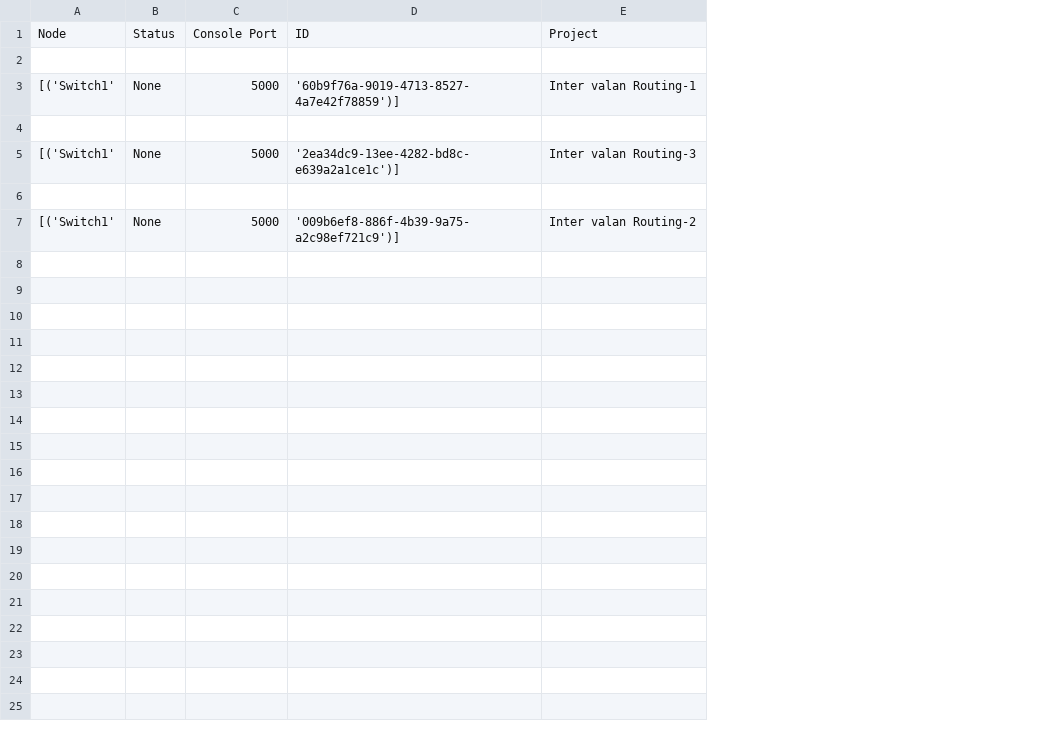
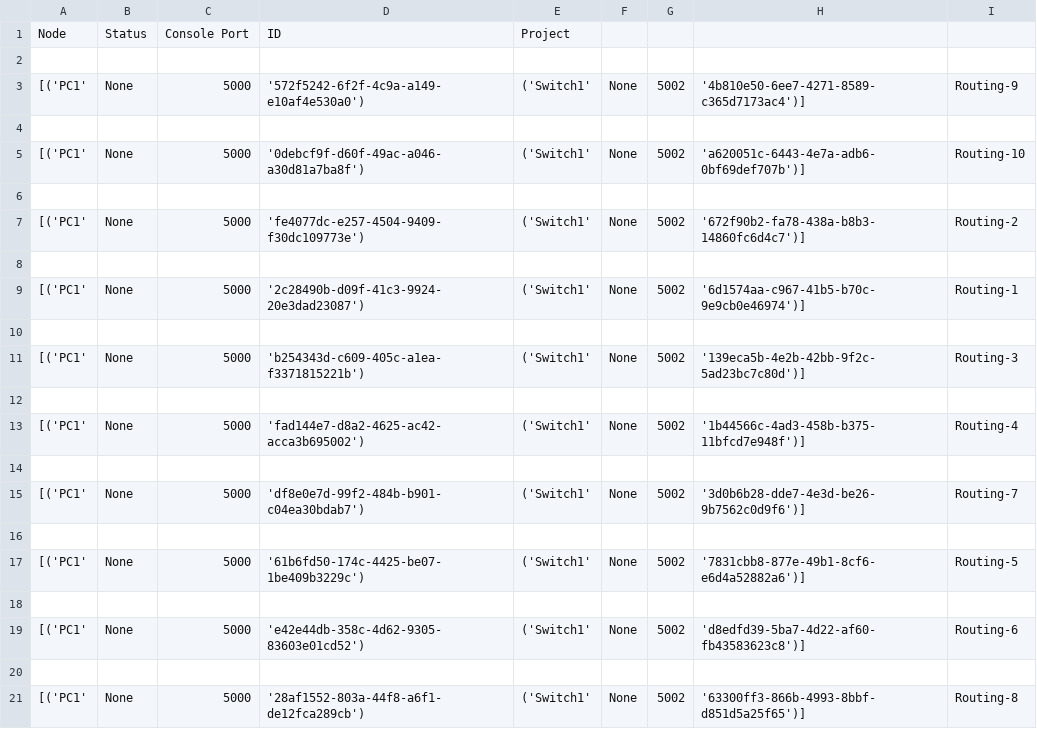
Before and after one commit to mezz3/auto-manage, a CSV file: mysite/media/report.csv, drawn as a sheet; removed rows and columns are numbered as before the commit, all else as after; the diff names each change by its address in the sheet, - before the commit and + after, or states it on an @@ line.

Commit message:
file report

```diff
--- a/mysite/media/report.csv
+++ b/mysite/media/report.csv
-column A, rows 1-7: Node |  | [('Switch1' |  | [('Switch1' |  | [('Switch1'
+column A, rows 1-7: Node |  | [('PC1' |  | [('PC1' |  | [('PC1'
-column D, rows 1-7: ID |  | '60b9f76a-9019-4713-8527-4a7e42f78859')] |  | '2ea34dc9-13ee-4282-bd8c-e639a2a1ce1c')] |  | '009b6ef8-886f-4b39-9a75-a2c98ef721c9')]
-column E, rows 1-7: Project |  | Inter valan Routing-1 |  | Inter valan Routing-3 |  | Inter valan Routing-2
+column D, rows 1-7: ID |  | '572f5242-6f2f-4c9a-a149-e10af4e530a0') |  | '0debcf9f-d60f-49ac-a046-a30d81a7ba8f') |  | 'fe4077dc-e257-4504-9409-f30dc109773e')
+column E, rows 1-7: Project |  | ('Switch1' |  | ('Switch1' |  | ('Switch1'
+column F, rows 3-7: None |  | None |  | None
+column G, rows 3-7: 5002 |  | 5002 |  | 5002
+column H, rows 3-7: '4b810e50-6ee7-4271-8589-c365d7173ac4')] |  | 'a620051c-6443-4e7a-adb6-0bf69def707b')] |  | '672f90b2-fa78-438a-b8b3-14860fc6d4c7')]
+column I, rows 3-7: Routing-9 |  | Routing-10 |  | Routing-2
+row 8: (empty)
+row 9: [('PC1' | None | 5000 | '2c28490b-d09f-41c3-9924-20e3dad23087') | ('Switch1' | None | 5002 | '6d1574aa-c967-41b5-b70c-9e9cb0e46974')] | Routing-1
+row 10: (empty)
+row 11: [('PC1' | None | 5000 | 'b254343d-c609-405c-a1ea-f3371815221b') | ('Switch1' | None | 5002 | '139eca5b-4e2b-42bb-9f2c-5ad23bc7c80d')] | Routing-3
+row 12: (empty)
+row 13: [('PC1' | None | 5000 | 'fad144e7-d8a2-4625-ac42-acca3b695002') | ('Switch1' | None | 5002 | '1b44566c-4ad3-458b-b375-11bfcd7e948f')] | Routing-4
+row 14: (empty)
+row 15: [('PC1' | None | 5000 | 'df8e0e7d-99f2-484b-b901-c04ea30bdab7') | ('Switch1' | None | 5002 | '3d0b6b28-dde7-4e3d-be26-9b7562c0d9f6')] | Routing-7
+row 16: (empty)
+row 17: [('PC1' | None | 5000 | '61b6fd50-174c-4425-be07-1be409b3229c') | ('Switch1' | None | 5002 | '7831cbb8-877e-49b1-8cf6-e6d4a52882a6')] | Routing-5
+row 18: (empty)
+row 19: [('PC1' | None | 5000 | 'e42e44db-358c-4d62-9305-83603e01cd52') | ('Switch1' | None | 5002 | 'd8edfd39-5ba7-4d22-af60-fb43583623c8')] | Routing-6
+row 20: (empty)
+row 21: [('PC1' | None | 5000 | '28af1552-803a-44f8-a6f1-de12fca289cb') | ('Switch1' | None | 5002 | '63300ff3-866b-4993-8bbf-d851d5a25f65')] | Routing-8
```
